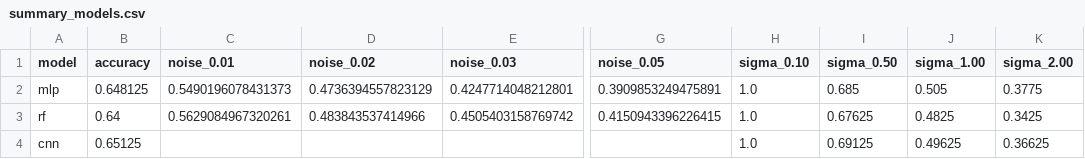
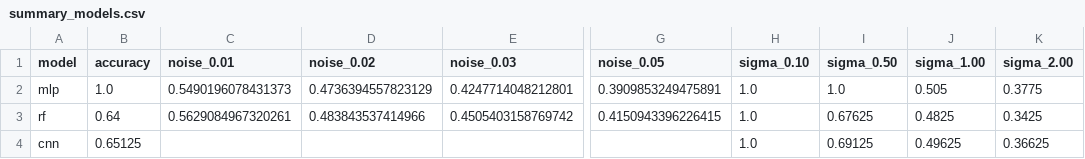
Before and after one commit to nguyenducminh2206/tuni-cli, a CSV file: outputs/summary_models.csv, drawn as a sheet; only a part is shown, gaps mark what is left out; the diff names each change by its address in the sheet, - before the commit and + after, or states it on an @@ line.

```diff
--- a/outputs/summary_models.csv
+++ b/outputs/summary_models.csv
-B2 (accuracy): 0.648125
+B2 (accuracy): 1.0
-I2 (sigma_0.50): 0.685
+I2 (sigma_0.50): 1.0
```
Also changed, not shown: 11 other files.
